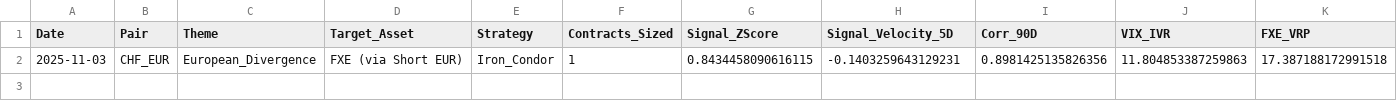
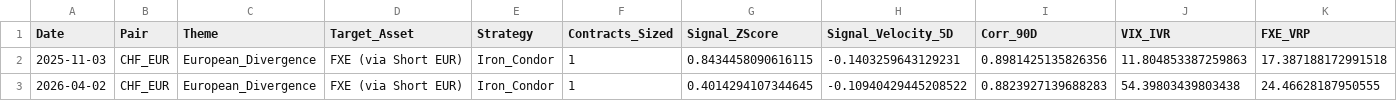
Before and after one commit to bluetopazz/quant, a CSV file: journal_chf_eur.csv, drawn as a sheet; only a part is shown; rows hold the shown columns only; the diff names each change by its address in the sheet, - before the commit and + after, or states it on an @@ line.

```diff
--- a/journal_chf_eur.csv
+++ b/journal_chf_eur.csv
+row 3: 2026-04-02 | CHF_EUR | European_Divergence | FXE (via Short EUR) | Iron_Condor | 1 | 0.4014294107344645 | -0.10940429445208522 | 0.8823927139688283 | 54.39803439803438 | 24.46628187950555
```
Also changed, not shown: journal_bz_gc.csv, journal_chf_gc.csv, 8 other files.
